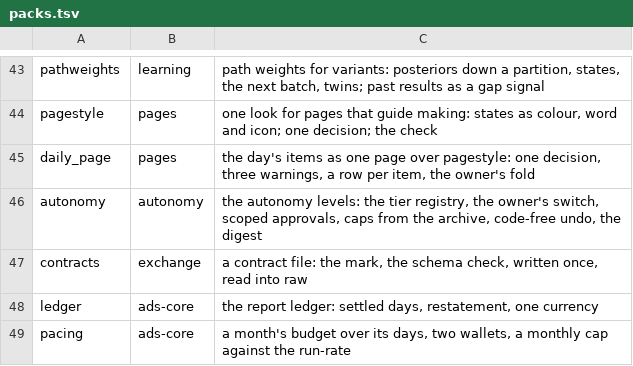
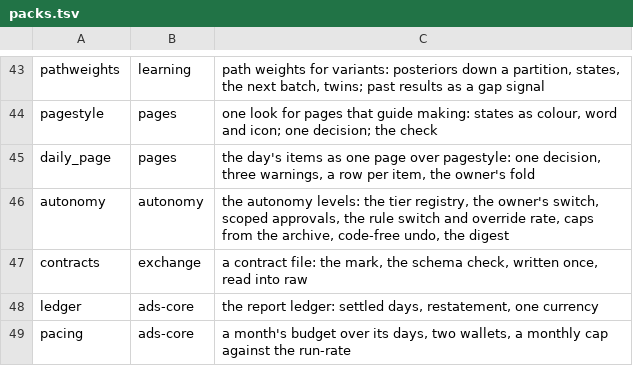
Before and after one commit to thaddeus-builds/skill-pack-playbook, a TSV file: kit/packs.tsv, drawn as a sheet; only a part is shown, gaps mark what is left out.

```diff
--- a/kit/packs.tsv
+++ b/kit/packs.tsv
@@ -45,3 +45,3 @@ pagestyle	pages	one look for pages that guide making: states as colour, word and
 daily_page	pages	the day's items as one page over pagestyle: one decision, three warnings, a row per item, the owner's fold
-autonomy	autonomy	the autonomy levels: the tier registry, the owner's switch, scoped approvals, caps from the archive, code-free undo, the digest
+autonomy	autonomy	the autonomy levels: the tier registry, the owner's switch, scoped approvals, the rule switch and override rate, caps from the archive, code-free undo, the digest
 contracts	exchange	a contract file: the mark, the schema check, written once, read into raw
```
Also changed, not shown: 11 other files.
